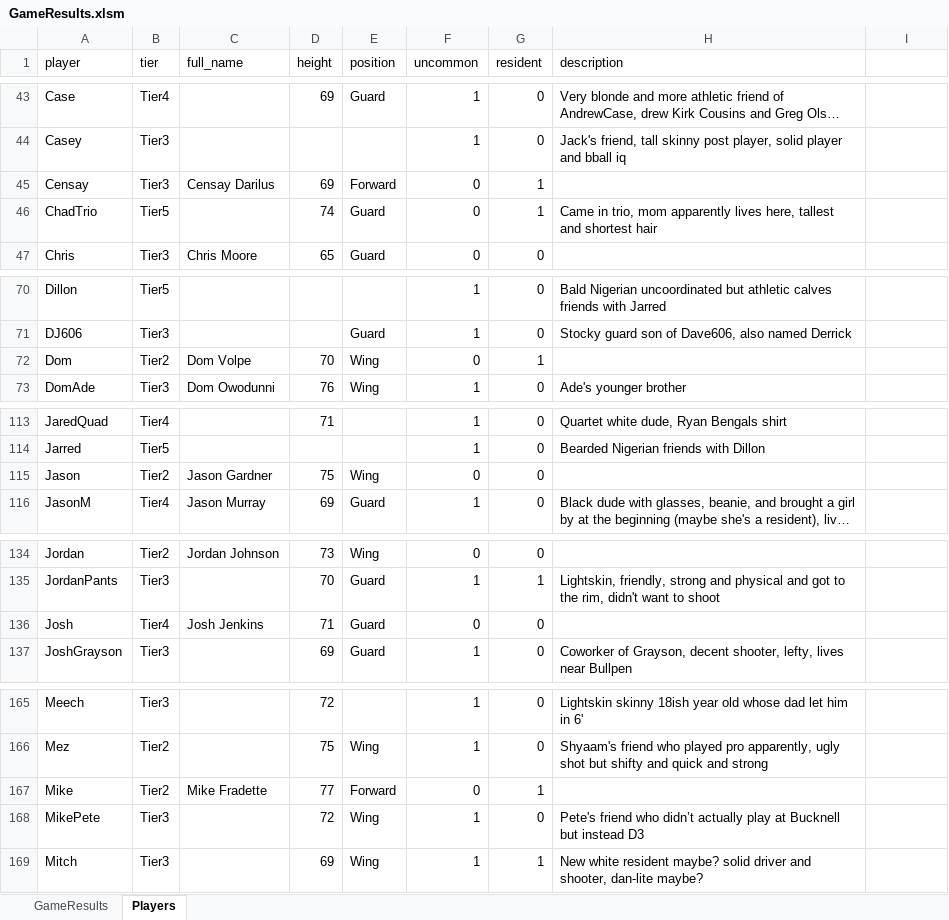
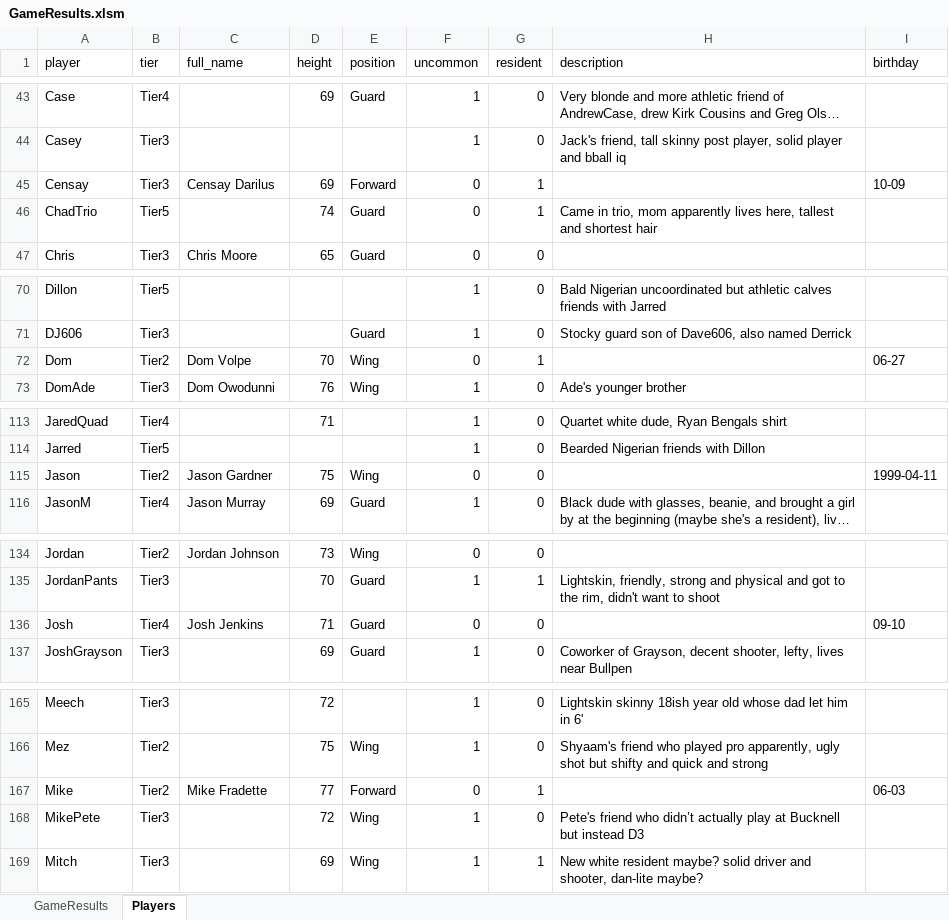
Before and after one commit to jmgjasongardner/naismith-nerds, an Excel workbook: collective_bball/GameResults.xlsm, sheet Players, drawn as a sheet; only a part is shown, gaps mark what is left out; long unchanged cells end in …; values as stored, in another font and other column widths than the file's, no borders; the diff covers the shown part only; the diff names each change by its address in the sheet, - before the commit and + after, or states it on an @@ line.

Commit message:
birthdays

```diff
--- a/collective_bball/GameResults.xlsm (sheet Players)
+++ b/collective_bball/GameResults.xlsm (sheet Players)
-I1: (empty)
+I1: birthday
-I45 (birthday): (empty)
+I45 (birthday): 10-09
-I72 (birthday): (empty)
+I72 (birthday): 06-27
-I115 (birthday): (empty)
+I115 (birthday): 1999-04-11
-I136 (birthday): (empty)
+I136 (birthday): 09-10
-I167 (birthday): (empty)
+I167 (birthday): 06-03
```
Also changed, not shown: 9 edited cells elsewhere in this sheet, 6 other files.
